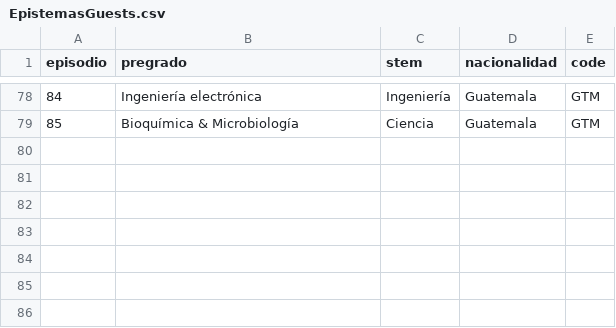
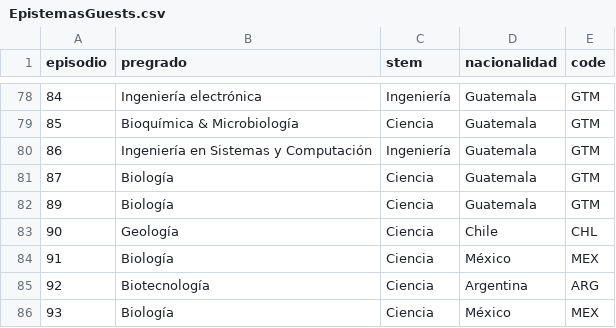
Before and after one commit to BraeuNerd/EpisMediaKit, a CSV file: shinydash/data/EpistemasGuests.csv, drawn as a sheet; only a part is shown, gaps mark what is left out; the diff names each change by its address in the sheet, - before the commit and + after, or states it on an @@ line.

```diff
--- a/shinydash/data/EpistemasGuests.csv
+++ b/shinydash/data/EpistemasGuests.csv
+row 80: 86 | Ingeniería en Sistemas y Computación | Ingeniería | Guatemala | GTM
+row 81: 87 | Biología | Ciencia | Guatemala | GTM
+row 82: 89 | Biología | Ciencia | Guatemala | GTM
+row 83: 90 | Geología | Ciencia | Chile | CHL
+row 84: 91 | Biología | Ciencia | México | MEX
+row 85: 92 | Biotecnología | Ciencia | Argentina | ARG
+row 86: 93 | Biología | Ciencia | México | MEX
```
Also changed, not shown: shinydash/data/EpistemasEdad.csv, shinydash/data/EpistemasPais.csv, 3 other files.
